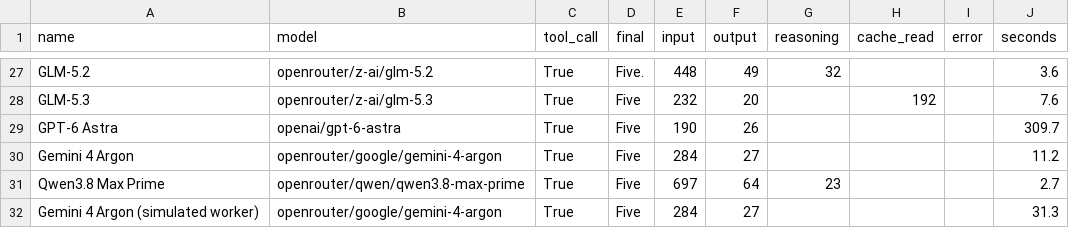
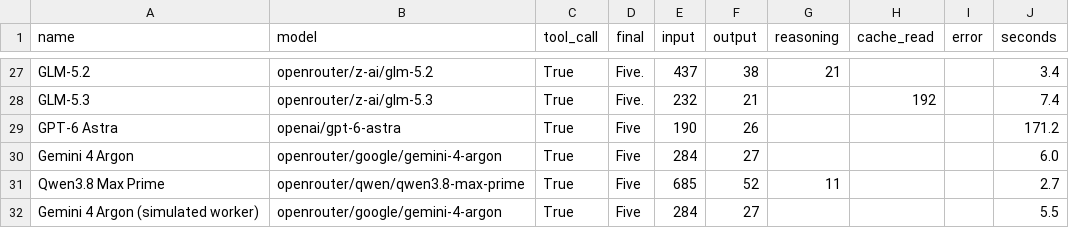
Before and after one commit to feyninc/automation-correlation, a CSV file: data/smoke-models.csv, drawn as a sheet; only a part is shown, gaps mark what is left out; the diff covers the shown part only; the diff names each change by its address in the sheet, - before the commit and + after, or states it on an @@ line.

Commit message:
feat: route Kimi K3 to Bedrock and bill OpenAI as credits
Billing is now Bedrock credits, Azure credits, OpenAI credits and OpenRouter (the
only cash). Kimi K3 moves from OpenRouter to Bedrock (global.moonshotai.kimi-k3),
with reasoning_effort passed through as for GLM. Kimi K2 Thinking stays on
OpenRouter: on Bedrock its answers after a tool result carry the reasoning as
text, usually an unclosed <think>. GLM-5.3 on Bedrock is refused (0 quota). The
10-27 catalogs: Azure has no Kimi K2 Thinking, K3, K3.1 Pro, DeepSeek V4.1 Flash
1017 or GLM; Bedrock has no K3.1 Pro, GLM-5.1, 5.2 or DeepSeek V4.1 Flash 1017.

Checked: smoke test on all 31 routes (every tool call made; data/smoke-models.csv);
K3 on Bedrock caches 18,081 of 18,117 input tokens on a repeat call; GLM-5 still
thinks at high and not at low through the patched pass-through.

```diff
--- a/data/smoke-models.csv
+++ b/data/smoke-models.csv
-E27 (input): 448
+E27 (input): 437
-F27 (output): 49
+F27 (output): 38
-G27 (reasoning): 32
+G27 (reasoning): 21
-J27 (seconds): 3.6
+J27 (seconds): 3.4
-D28 (final): Five
+D28 (final): Five.
-F28 (output): 20
+F28 (output): 21
-J28 (seconds): 7.6
+J28 (seconds): 7.4
-J29 (seconds): 309.7
+J29 (seconds): 171.2
-J30 (seconds): 11.2
+J30 (seconds): 6.0
-E31 (input): 697
+E31 (input): 685
-F31 (output): 64
+F31 (output): 52
-G31 (reasoning): 23
+G31 (reasoning): 11
-J32 (seconds): 31.3
+J32 (seconds): 5.5
```
Also changed, not shown: 60 edited cells elsewhere in this file, 4 other files.
